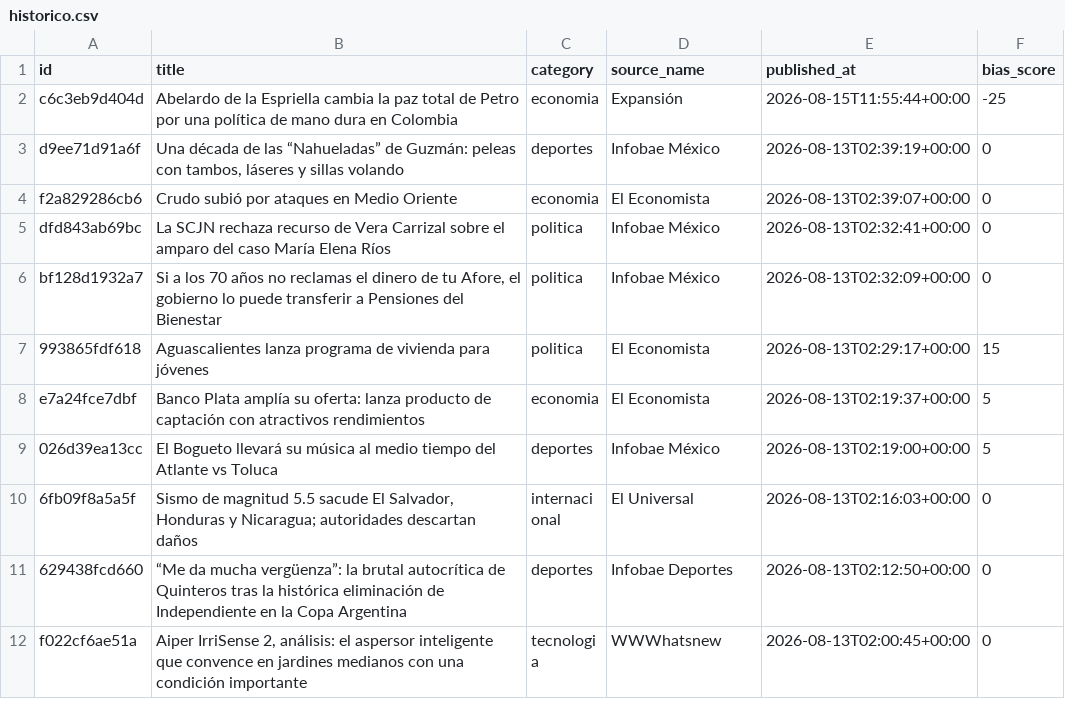
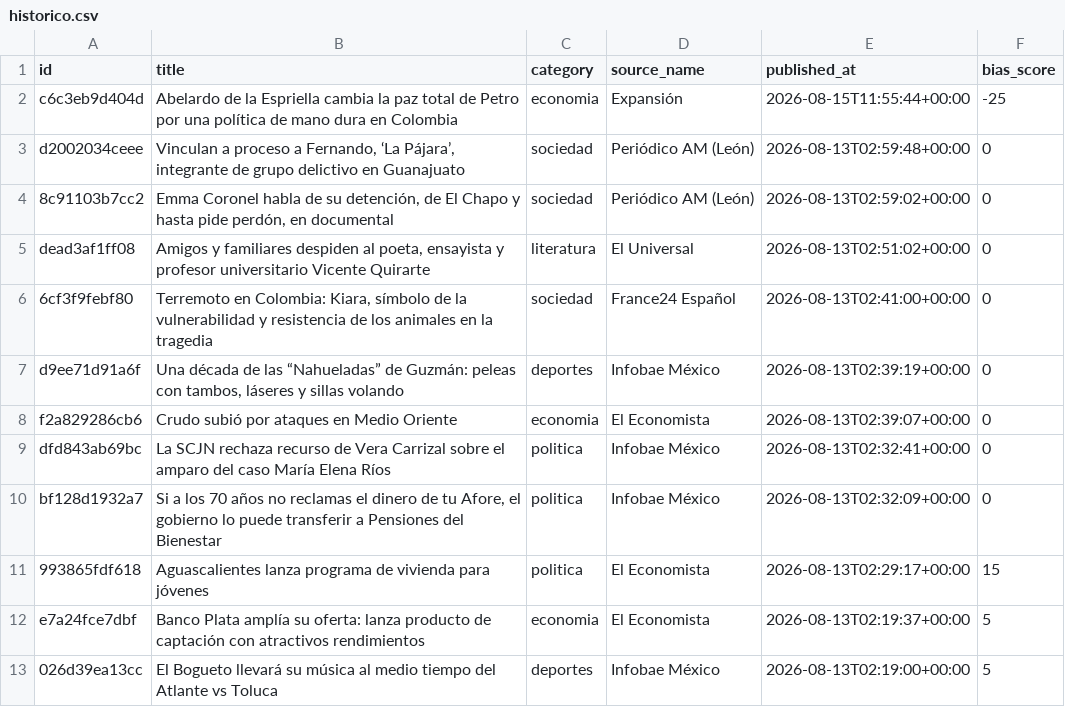
Before and after one commit to Marianomrz/ContextoWeb, a CSV file: historico.csv, drawn as a sheet; only a part is shown; the shorter side is filled out with more unchanged rows.

```diff
--- a/historico.csv
+++ b/historico.csv
@@ -2,2 +2,6 @@ id,title,category,source_name,published_at,bias_score
 c6c3eb9d404d,Abelardo de la Espriella cambia la paz total de Petro por una política de mano dura en Colombia,economia,Expansión,2026-08-15T11:55:44+00:00,-25
+d2002034ceee,"Vinculan a proceso a Fernando, ‘La Pájara’, integrante de grupo delictivo en Guanajuato",sociedad,Periódico AM (León),2026-08-13T02:59:48+00:00,0
+8c91103b7cc2,"Emma Coronel habla de su detención, de El Chapo y hasta pide perdón, en documental",sociedad,Periódico AM (León),2026-08-13T02:59:02+00:00,0
+dead3af1ff08,"Amigos y familiares despiden al poeta, ensayista y profesor universitario Vicente Quirarte",literatura,El Universal,2026-08-13T02:51:02+00:00,0
+6cf3f9febf80,"Terremoto en Colombia:  Kiara, símbolo de la vulnerabilidad y resistencia de los animales en la tragedia",sociedad,France24 Español,2026-08-13T02:41:00+00:00,0
 d9ee71d91a6f,"Una década de las “Nahueladas” de Guzmán: peleas con tambos, láseres y sillas volando",deportes,Infobae México,2026-08-13T02:39:19+00:00,0
```
Also changed, not shown: 14 other files.
